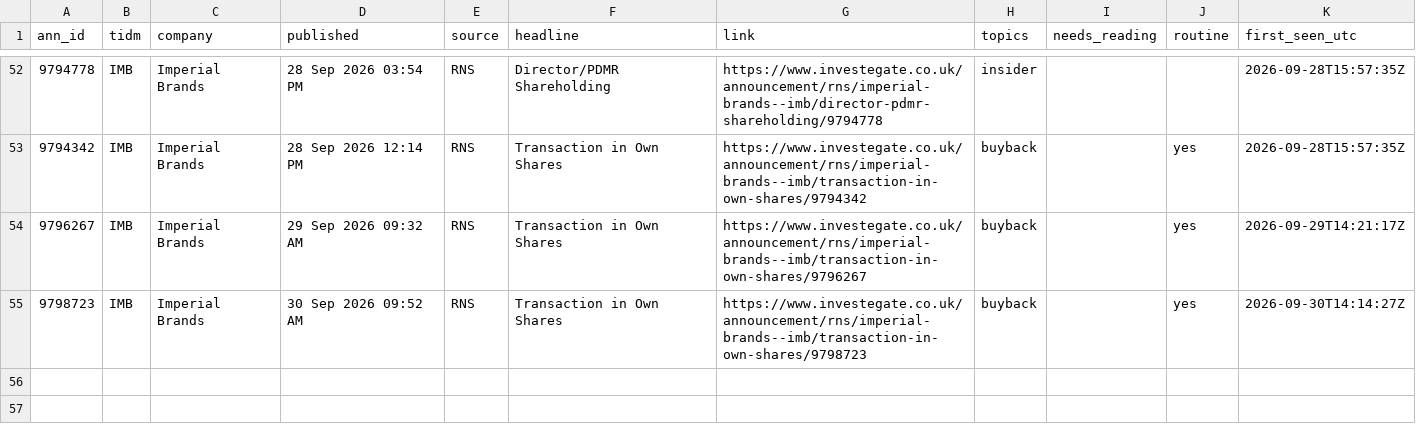
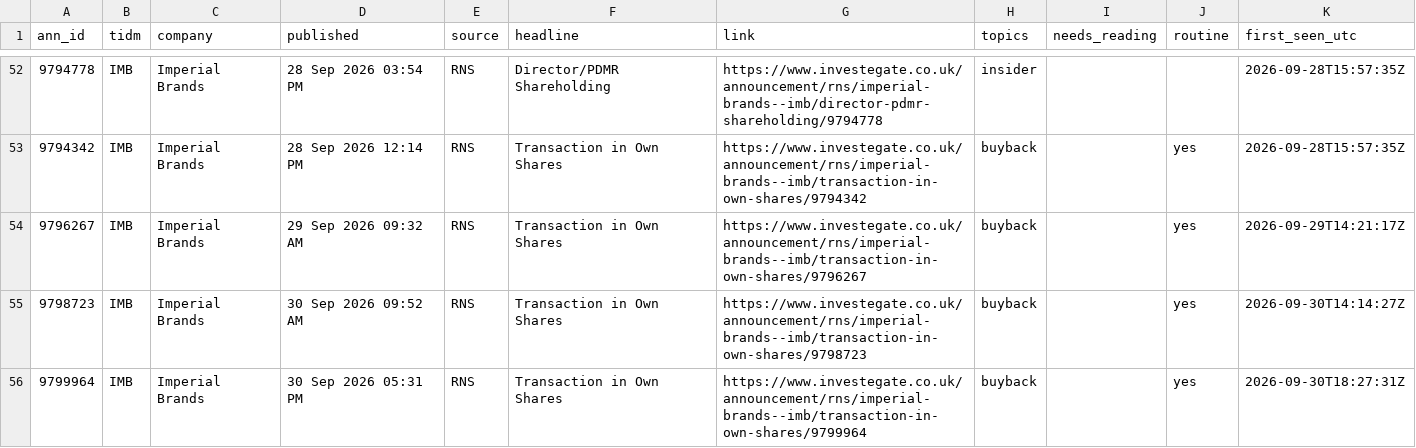
Before and after one commit to Jim-Lohse/investment-lab, a CSV file: data/filings/uk_rns.csv, drawn as a sheet; only a part is shown, gaps mark what is left out.

```diff
--- a/data/filings/uk_rns.csv
+++ b/data/filings/uk_rns.csv
@@ -55 +55,2 @@ ann_id,tidm,company,published,source,headline,link,topics,needs_reading,routine,
 9798723,IMB,Imperial Brands,30 Sep 2026 09:52 AM,RNS,Transaction in Own Shares,https://www.investegate.co.uk/announcement/rns/imperial-brands--imb/transaction-in-own-shares/9798723,buyback,,yes,2026-09-30T14:14:27Z
+9799964,IMB,Imperial Brands,30 Sep 2026 05:31 PM,RNS,Transaction in Own Shares,https://www.investegate.co.uk/announcement/rns/imperial-brands--imb/transaction-in-own-shares/9799964,buyback,,yes,2026-09-30T18:27:31Z
```
Also changed, not shown: data/filings/uk_buyback.csv, 2 other files.
